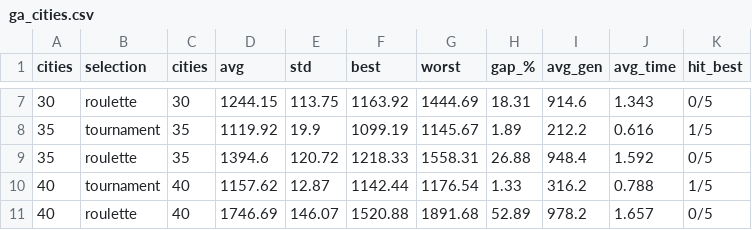
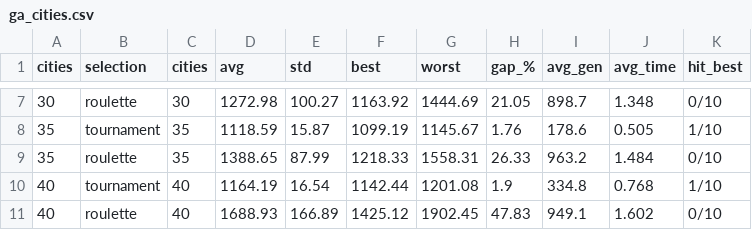
Before and after one commit to xkardash111/UIZadanie2, a CSV file: results/ga_cities.csv, drawn as a sheet; only a part is shown, gaps mark what is left out; the diff covers the shown part only.

```diff
--- a/results/ga_cities.csv
+++ b/results/ga_cities.csv
@@ -7,5 +7,5 @@ cities,selection,cities,avg,std,best,worst,gap_%,avg_gen,avg_time,hit_best
-30,roulette,30,1244.15,113.75,1163.92,1444.69,18.31,914.6,1.343,0/5
-35,tournament,35,1119.92,19.9,1099.19,1145.67,1.89,212.2,0.616,1/5
-35,roulette,35,1394.6,120.72,1218.33,1558.31,26.88,948.4,1.592,0/5
-40,tournament,40,1157.62,12.87,1142.44,1176.54,1.33,316.2,0.788,1/5
-40,roulette,40,1746.69,146.07,1520.88,1891.68,52.89,978.2,1.657,0/5
+30,roulette,30,1272.98,100.27,1163.92,1444.69,21.05,898.7,1.348,0/10
+35,tournament,35,1118.59,15.87,1099.19,1145.67,1.76,178.6,0.505,1/10
+35,roulette,35,1388.65,87.99,1218.33,1558.31,26.33,963.2,1.484,0/10
+40,tournament,40,1164.19,16.54,1142.44,1201.08,1.9,334.8,0.768,1/10
+40,roulette,40,1688.93,166.89,1425.12,1902.45,47.83,949.1,1.602,0/10
```
Also changed, not shown: 32 edited cells elsewhere in this file, results/ga_elite_count.csv, results/ga_mutation_rate.csv, 17 other files.
